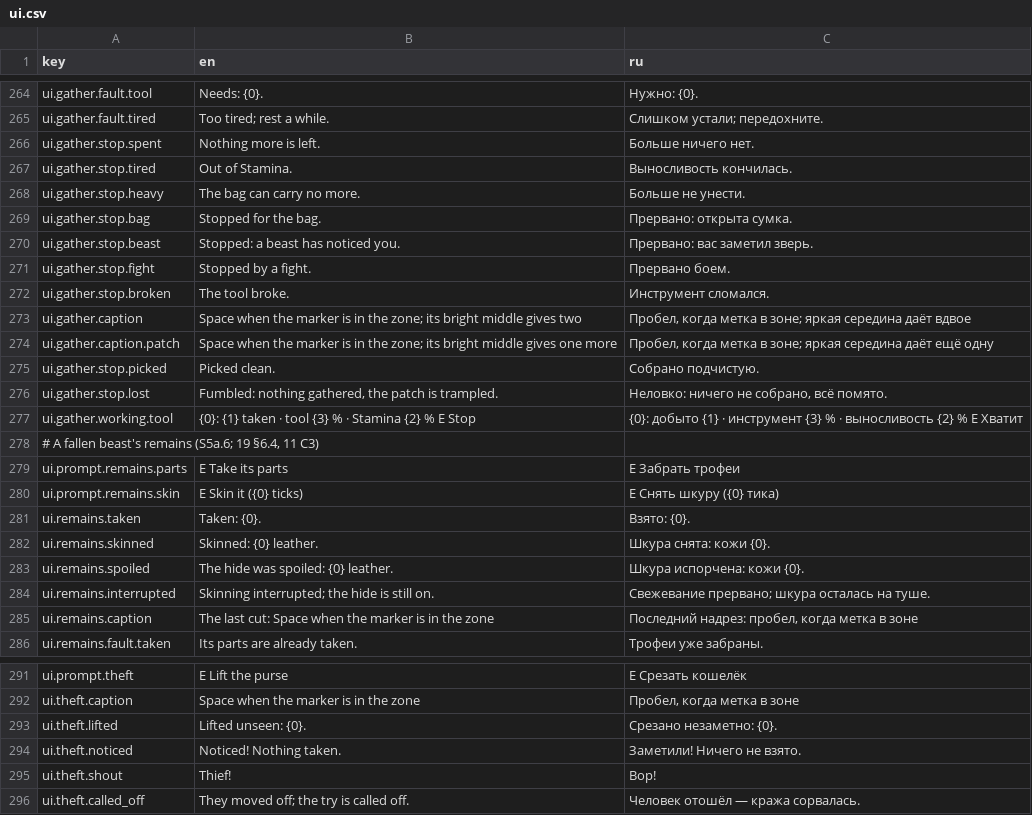
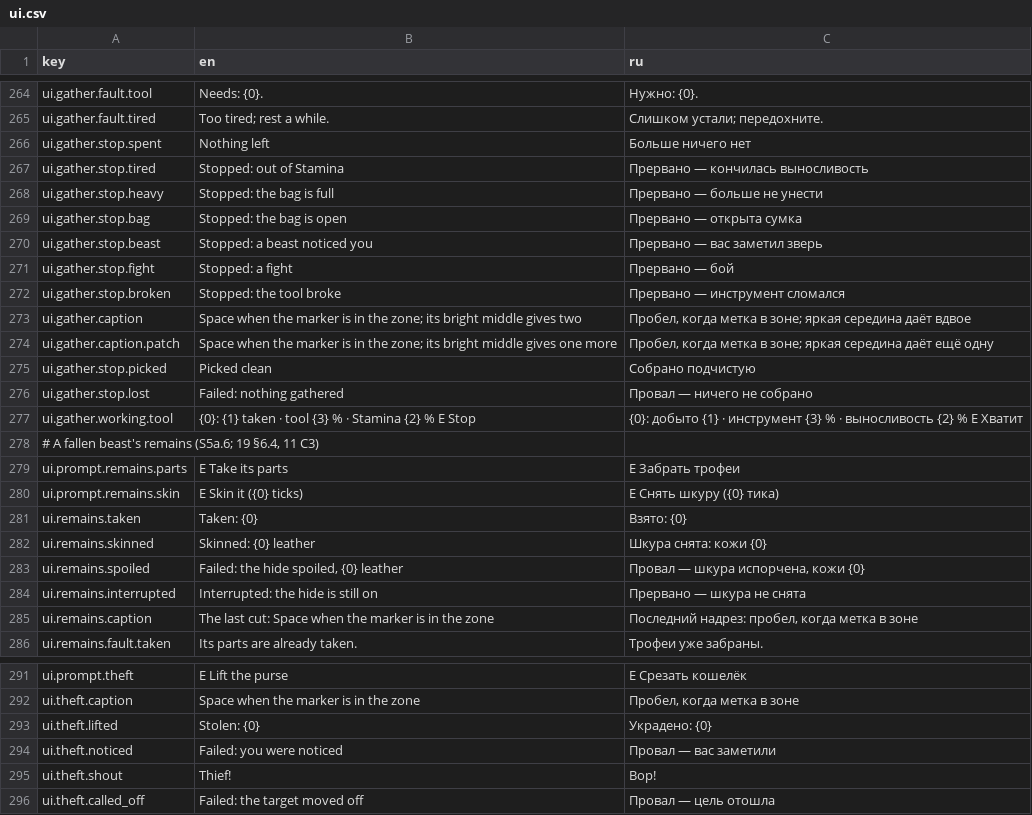
Before and after one commit to fargust16/game-dev, a CSV file: unity/Assets/Resources/Localization/ui.csv, drawn as a sheet; only a part is shown, gaps mark what is left out; the diff covers the shown part only.

```diff
--- a/unity/Assets/Resources/Localization/ui.csv
+++ b/unity/Assets/Resources/Localization/ui.csv
@@ -265,13 +265,13 @@ ui.gather.fault.tool,Needs: {0}.,Нужно: {0}.
 ui.gather.fault.tired,Too tired; rest a while.,Слишком устали; передохните.
-ui.gather.stop.spent,Nothing more is left.,Больше ничего нет.
-ui.gather.stop.tired,Out of Stamina.,Выносливость кончилась.
-ui.gather.stop.heavy,The bag can carry no more.,Больше не унести.
-ui.gather.stop.bag,Stopped for the bag.,Прервано: открыта сумка.
-ui.gather.stop.beast,Stopped: a beast has noticed you.,Прервано: вас заметил зверь.
-ui.gather.stop.fight,Stopped by a fight.,Прервано боем.
-ui.gather.stop.broken,The tool broke.,Инструмент сломался.
+ui.gather.stop.spent,"Nothing left","Больше ничего нет"
+ui.gather.stop.tired,"Stopped: out of Stamina","Прервано — кончилась выносливость"
+ui.gather.stop.heavy,"Stopped: the bag is full","Прервано — больше не унести"
+ui.gather.stop.bag,"Stopped: the bag is open","Прервано — открыта сумка"
+ui.gather.stop.beast,"Stopped: a beast noticed you","Прервано — вас заметил зверь"
+ui.gather.stop.fight,"Stopped: a fight","Прервано — бой"
+ui.gather.stop.broken,"Stopped: the tool broke","Прервано — инструмент сломался"
 ui.gather.caption,"Space when the marker is in the zone; its bright middle gives two","Пробел, когда метка в зоне; яркая середина даёт вдвое"
 ui.gather.caption.patch,"Space when the marker is in the zone; its bright middle gives one more","Пробел, когда метка в зоне; яркая середина даёт ещё одну"
-ui.gather.stop.picked,Picked clean.,Собрано подчистую.
-ui.gather.stop.lost,"Fumbled: nothing gathered, the patch is trampled.","Неловко: ничего не собрано, всё помято."
+ui.gather.stop.picked,"Picked clean","Собрано подчистую"
+ui.gather.stop.lost,"Failed: nothing gathered","Провал — ничего не собрано"
 ui.gather.working.tool,{0}: {1} taken · tool {3} % · Stamina {2} %   E  Stop,{0}: добыто {1} · инструмент {3} % · выносливость {2} %   E  Хватит
@@ -280,6 +280,6 @@ ui.prompt.remains.parts,E  Take its parts,E  Забрать трофеи
 ui.prompt.remains.skin,E  Skin it ({0} ticks),E  Снять шкуру ({0} тика)
-ui.remains.taken,Taken: {0}.,Взято: {0}.
-ui.remains.skinned,Skinned: {0} leather.,Шкура снята: кожи {0}.
-ui.remains.spoiled,The hide was spoiled: {0} leather.,Шкура испорчена: кожи {0}.
-ui.remains.interrupted,Skinning interrupted; the hide is still on.,Свежевание прервано; шкура осталась на туше.
+ui.remains.taken,"Taken: {0}","Взято: {0}"
+ui.remains.skinned,"Skinned: {0} leather","Шкура снята: кожи {0}"
+ui.remains.spoiled,"Failed: the hide spoiled, {0} leather","Провал — шкура испорчена, кожи {0}"
+ui.remains.interrupted,"Interrupted: the hide is still on","Прервано — шкура не снята"
 ui.remains.caption,"The last cut: Space when the marker is in the zone","Последний надрез: пробел, когда метка в зоне"
@@ -292,5 +292,5 @@ ui.prompt.theft,E  Lift the purse,E  Срезать кошелёк
 ui.theft.caption,Space when the marker is in the zone,"Пробел, когда метка в зоне"
-ui.theft.lifted,Lifted unseen: {0}.,Срезано незаметно: {0}.
-ui.theft.noticed,Noticed! Nothing taken.,Заметили! Ничего не взято.
+ui.theft.lifted,"Stolen: {0}","Украдено: {0}"
+ui.theft.noticed,"Failed: you were noticed","Провал — вас заметили"
 ui.theft.shout,Thief!,Вор!
-ui.theft.called_off,"They moved off; the try is called off.","Человек отошёл — кража сорвалась."
+ui.theft.called_off,"Failed: the target moved off","Провал — цель отошла"
```
Also changed, not shown: 6 edited cells elsewhere in this file, 39 other files.
